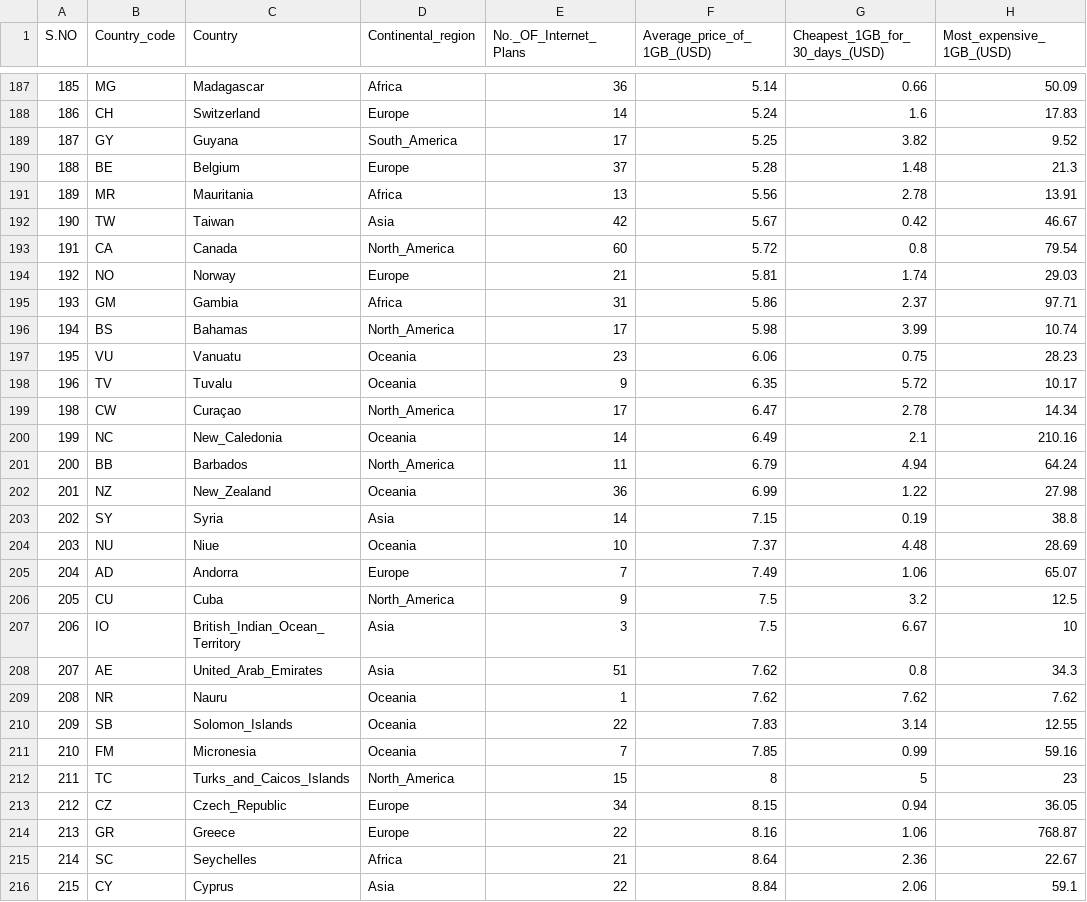
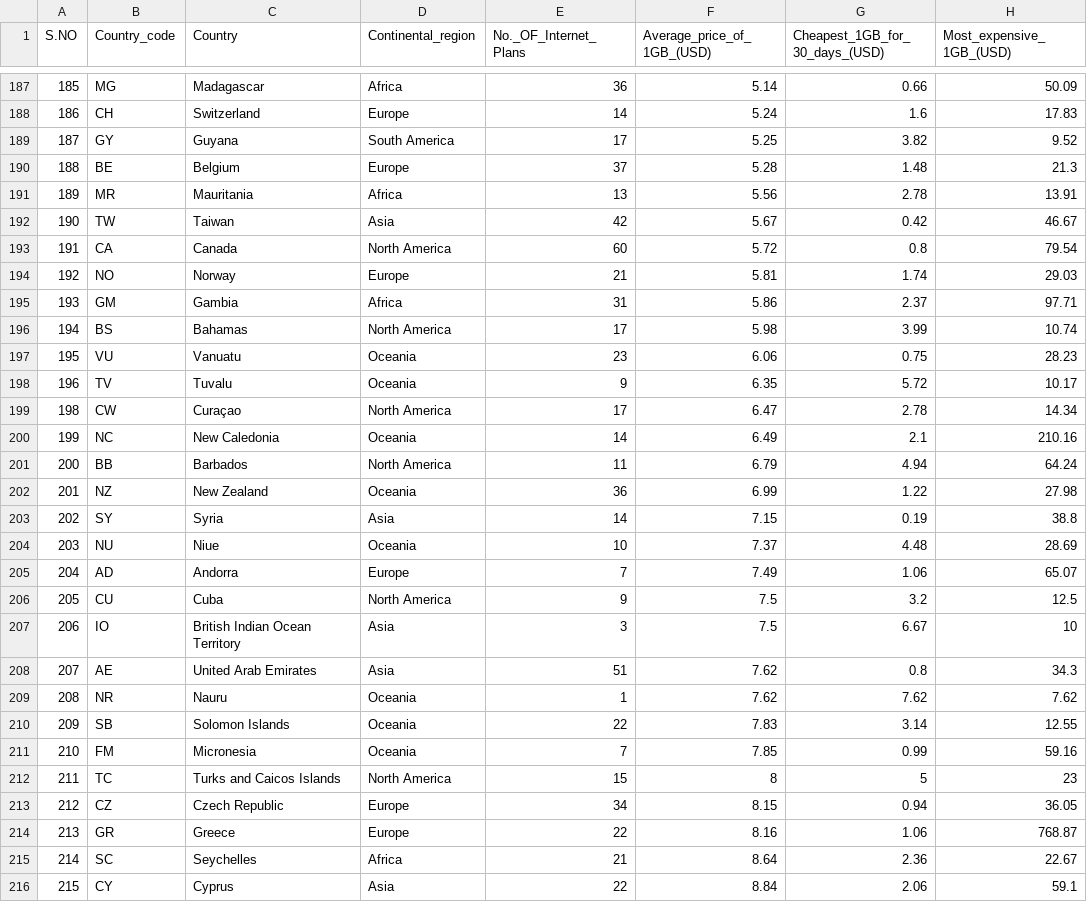
Before and after one commit to cchi0067/FIT3179-Assignment2, a CSV file: data/world_internet_data.csv, drawn as a sheet; only a part is shown, gaps mark what is left out; the diff covers the shown part only; the diff names each change by its address in the sheet, - before the commit and + after, or states it on an @@ line.

```diff
--- a/data/world_internet_data.csv
+++ b/data/world_internet_data.csv
-D189 (Continental_region): South_America
+D189 (Continental_region): South America
-D193 (Continental_region): North_America
+D193 (Continental_region): North America
-D196 (Continental_region): North_America
+D196 (Continental_region): North America
-D199 (Continental_region): North_America
+D199 (Continental_region): North America
-C200 (Country): New_Caledonia
+C200 (Country): New Caledonia
-D201 (Continental_region): North_America
+D201 (Continental_region): North America
-C202 (Country): New_Zealand
+C202 (Country): New Zealand
-D206 (Continental_region): North_America
+D206 (Continental_region): North America
-C207 (Country): British_Indian_Ocean_Territory
+C207 (Country): British Indian Ocean Territory
-C208 (Country): United_Arab_Emirates
+C208 (Country): United Arab Emirates
-C210 (Country): Solomon_Islands
+C210 (Country): Solomon Islands
-C212 (Country): Turks_and_Caicos_Islands
+C212 (Country): Turks and Caicos Islands
-D212 (Continental_region): North_America
+D212 (Continental_region): North America
-C213 (Country): Czech_Republic
+C213 (Country): Czech Republic
```
Also changed, not shown: 99 edited cells elsewhere in this file.
